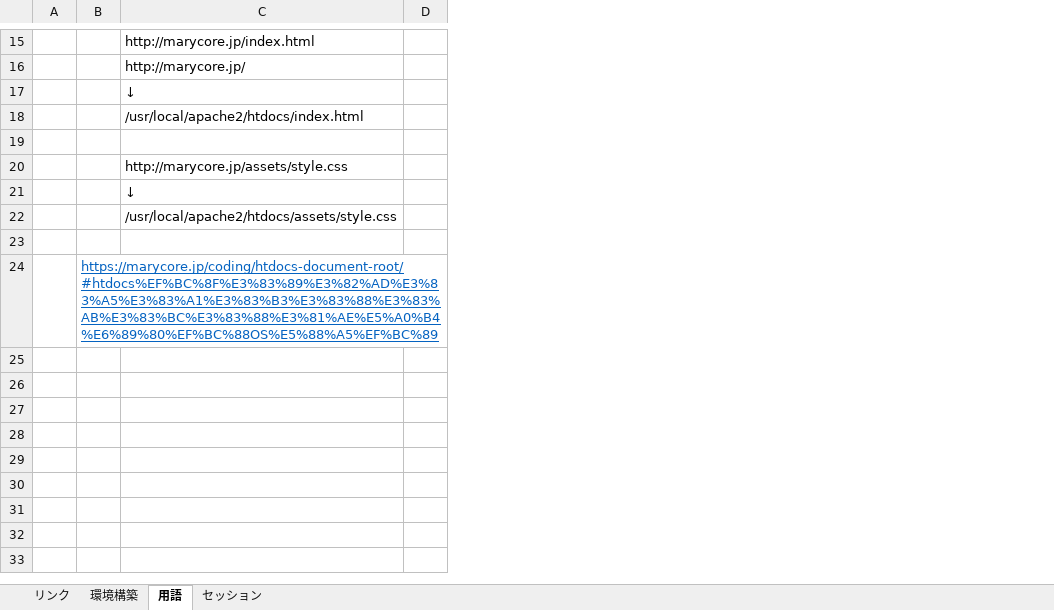
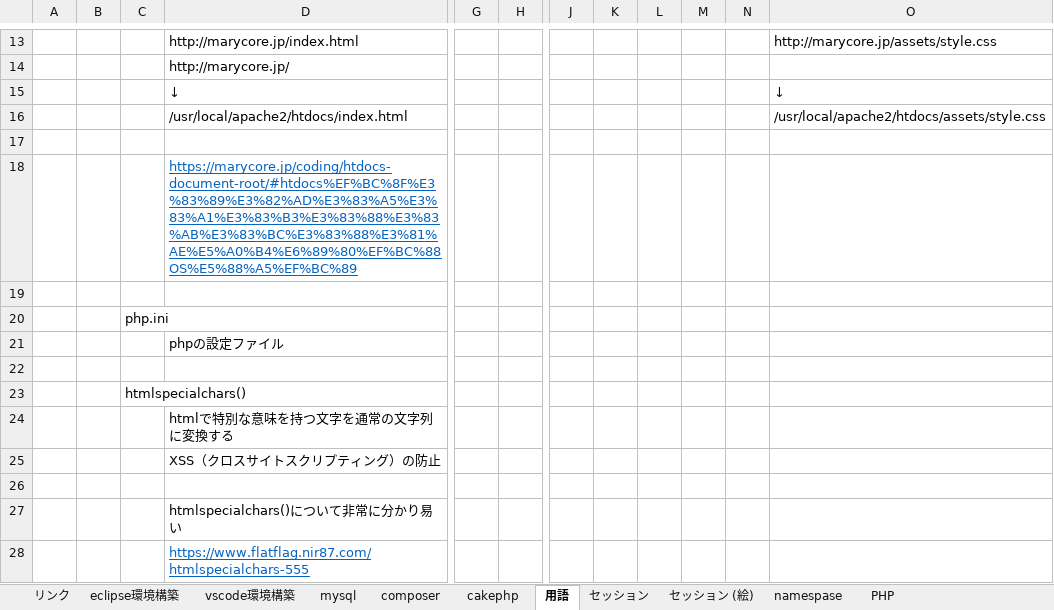
Before and after one commit to abdgonivich/NOTE, an Excel workbook: WordPress勉強/WordPress.xlsx, sheet 用語, drawn as a sheet; only a part is shown, gaps mark what is left out; values as stored, in another font and other column widths than the file's, no borders; removed rows and columns are numbered as before the commit, all else as after; rows hold the shown columns only; the diff covers the shown part only; the diff names each change by its address in the sheet, - before the commit and + after, or states it on an @@ line.

```diff
--- a/WordPress勉強/WordPress.xlsx (sheet 用語)
+++ b/WordPress勉強/WordPress.xlsx (sheet 用語)
-sheet tab: 環境構築
+sheet tab: eclipse環境構築
+sheet tab: vscode環境構築
+sheet tab: mysql
+sheet tab: composer
+sheet tab: cakephp
+sheet tab: セッション (絵)
+sheet tab: namespase
+sheet tab: PHP
+column A, empty
+column B, empty
-column B, row 24: https://marycore.jp/coding/htdocs-document-root/#htdocs%EF%BC%8F%E3%83%89%E3%82%AD%E3%83%A5%E3%83%A1%E3%83%B3%E3%83%88%E3%83%AB%E3%83%BC%E3%83%88%E3%81%AE%E5%A0%B4%E6%89%80%EF%BC%88OS%E5%88%A5%EF%BC%89
-column D, empty
+column G, empty
+column H, empty
+column J, empty
+column K, empty
+column L, empty
+column M, empty
+column N, empty
+column O, rows 13-16: http://marycore.jp/assets/style.css |  | ↓ | /usr/local/apache2/htdocs/assets/style.css
-D18: http://marycore.jp/assets/style.css
+D18: https://marycore.jp/coding/htdocs-document-root/#htdocs%EF%BC%8F%E3%83%89%E3%82%AD%E3%83%A5%E3%83%A1%E3%83%B3%E3%83%88%E3%83%AB%E3%83%BC%E3%83%88%E3%81%AE%E5%A0%B4%E6%89%80%EF%BC%88OS%E5%88%A5%EF%BC%89
@@ D18 underline: off → on, text colour: black → #0563C1 @@
-row 21:  |  | ↓
-row 22:  |  | /usr/local/apache2/htdocs/assets/style.css
+row 20:  |  | php.ini
+row 21:  |  |  | phpの設定ファイル
+row 23:  |  | htmlspecialchars()
+row 24:  |  |  | htmlで特別な意味を持つ文字を通常の文字列に変換する
+row 25:  |  |  | XSS（クロスサイトスクリプティング）の防止
+row 26: (empty)
+row 27:  |  |  | htmlspecialchars()について非常に分かり易い
+row 28:  |  |  | https://www.flatflag.nir87.com/htmlspecialchars-555
```
Also changed, not shown: 5 added rows, 7 removed rows, 2 edited cells and cell formats elsewhere in this sheet, sheet セッション, sheet リンク, charts or pictures, HTML・CSS.xlsx, 汎用.xlsx, 11 other files.
